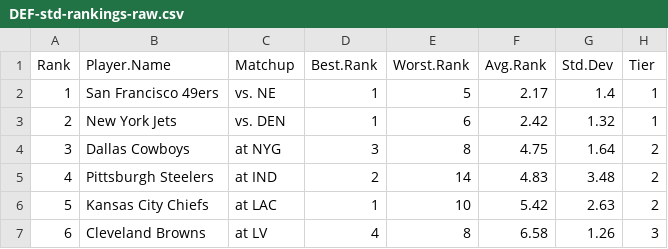
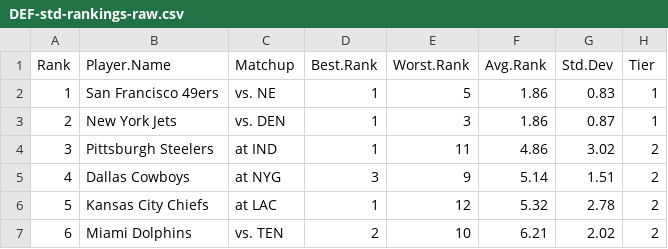
Before and after one commit to makoncline/fantasy-tiers, a CSV file: public/data/rankings/DEF-std-rankings-raw.csv, drawn as a sheet; only a part is shown; the diff covers the shown part only.

```diff
--- a/public/data/rankings/DEF-std-rankings-raw.csv
+++ b/public/data/rankings/DEF-std-rankings-raw.csv
@@ -1,7 +1,7 @@
 "Rank","Player.Name","Matchup","Best.Rank","Worst.Rank","Avg.Rank","Std.Dev","Tier"
-1,"San Francisco 49ers","vs. NE",1,5,2.17,1.4,"1"
-2,"New York Jets","vs. DEN",1,6,2.42,1.32,"1"
-3,"Dallas Cowboys","at NYG",3,8,4.75,1.64,"2"
-4,"Pittsburgh Steelers","at IND",2,14,4.83,3.48,"2"
-5,"Kansas City Chiefs","at LAC",1,10,5.42,2.63,"2"
-6,"Cleveland Browns","at LV",4,8,6.58,1.26,"3"
+1,"San Francisco 49ers","vs. NE",1,5,1.86,0.83,"1"
+2,"New York Jets","vs. DEN",1,3,1.86,0.87,"1"
+3,"Pittsburgh Steelers","at IND",1,11,4.86,3.02,"2"
+4,"Dallas Cowboys","at NYG",3,9,5.14,1.51,"2"
+5,"Kansas City Chiefs","at LAC",1,12,5.32,2.78,"2"
+6,"Miami Dolphins","vs. TEN",2,10,6.21,2.02,"2"
```
Also changed, not shown: 76 edited cells elsewhere in this file, public/data/rankings/FLEX-ppr-rankings-raw.csv, public/data/rankings/FLEX-std-rankings-raw.csv, 49 other files.
